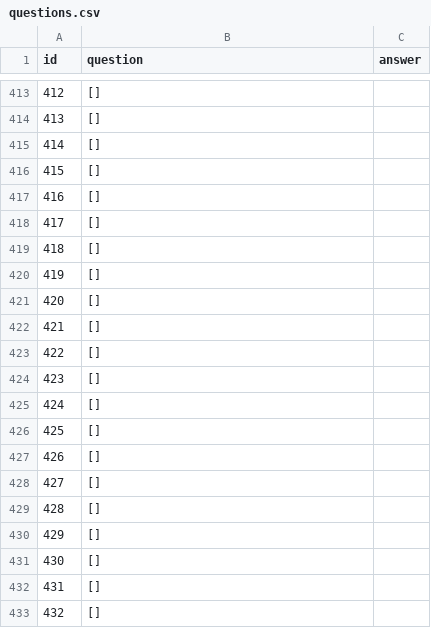
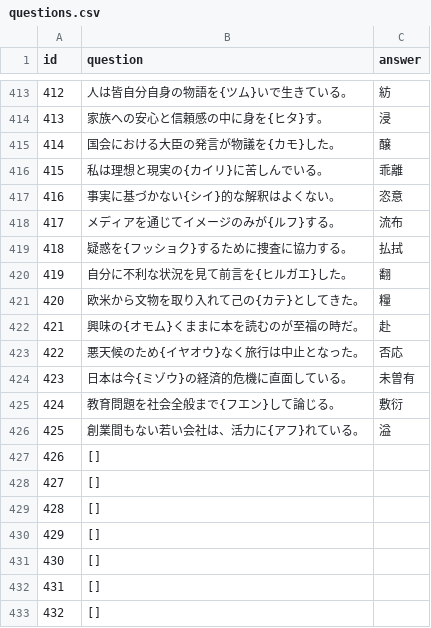
Before and after one commit to kazutake83/kanji-quiz, a CSV file: docs/questions.csv, drawn as a sheet; only a part is shown, gaps mark what is left out; the diff covers the shown part only.

```diff
--- a/docs/questions.csv
+++ b/docs/questions.csv
@@ -413,15 +413,15 @@ id,question,answer
-412,[],
-413,[],
-414,[],
-415,[],
-416,[],
-417,[],
-418,[],
-419,[],
-420,[],
-421,[],
-422,[],
-423,[],
-424,[],
-425,[],
+412,人は皆自分自身の物語を{ツム}いで生きている。,紡
+413,家族への安心と信頼感の中に身を{ヒタ}す。,浸
+414,国会における大臣の発言が物議を{カモ}した。,醸
+415,私は理想と現実の{カイリ}に苦しんでいる。,乖離
+416,事実に基づかない{シイ}的な解釈はよくない。,恣意
+417,メディアを通じてイメージのみが{ルフ}する。,流布
+418,疑惑を{フッショク}するために捜査に協力する。,払拭
+419,自分に不利な状況を見て前言を{ヒルガエ}した。,翻
+420,欧米から文物を取り入れて己の{カテ}としてきた。,糧
+421,興味の{オモム}くままに本を読むのが至福の時だ。,赴
+422,悪天候のため{イヤオウ}なく旅行は中止となった。,否応
+423,日本は今{ミゾウ}の経済的危機に直面している。,未曽有
+424,教育問題を社会全般まで{フエン}して論じる。,敷衍
+425,創業間もない若い会社は、活力に{アフ}れている。,溢
 426,[],
```
Also changed, not shown: 63 edited cells elsewhere in this file.
